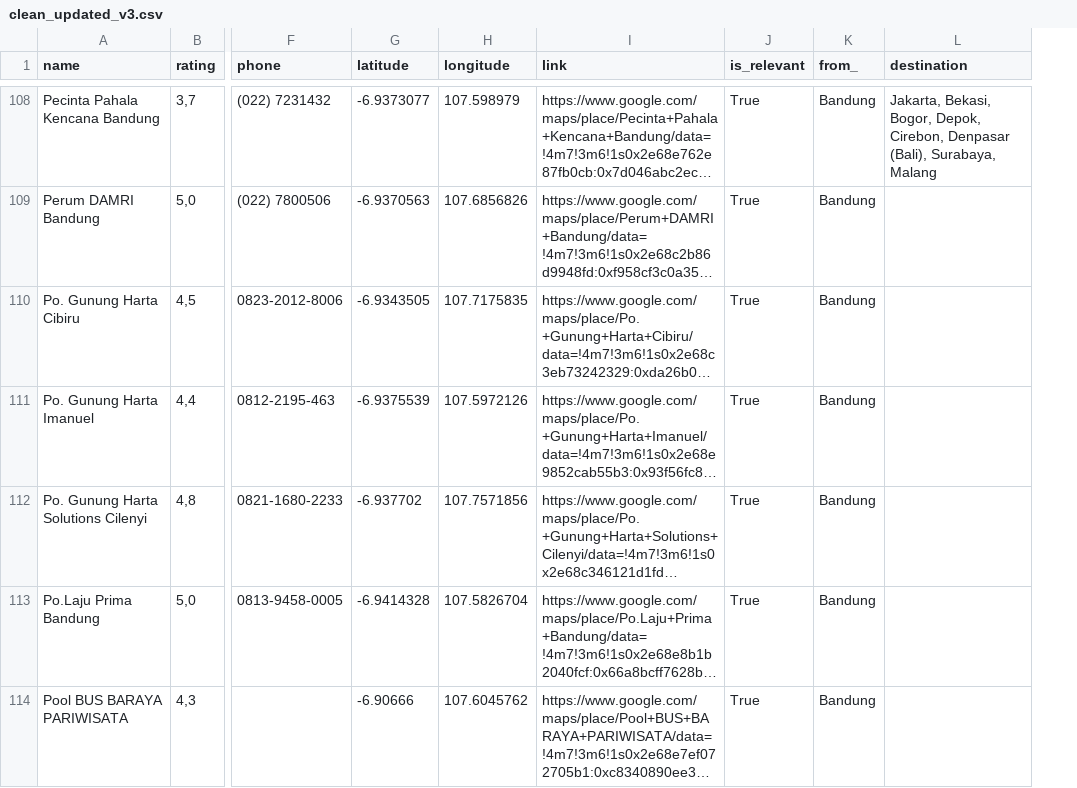
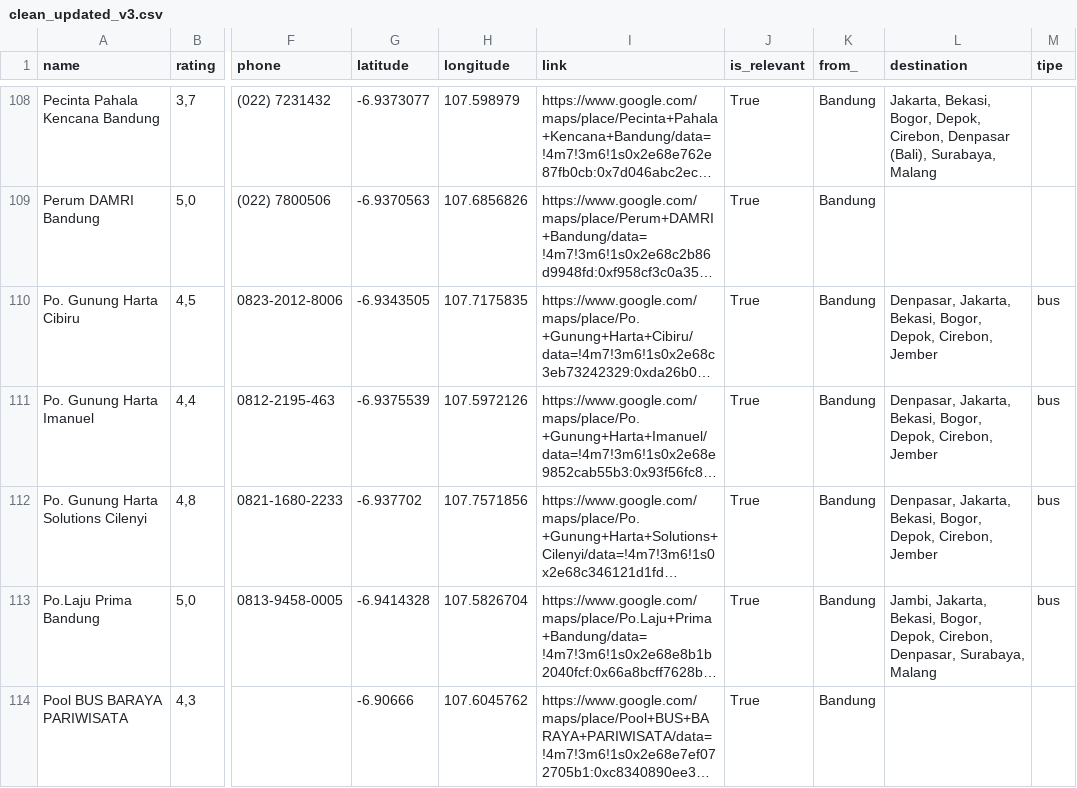
Before and after one commit to raylibi/TPBW, a CSV file: gmaps_scrap/data/clean/clean_updated_v3.csv, drawn as a sheet; only a part is shown, gaps mark what is left out; long unchanged cells end in …; the diff covers the shown part only; the diff names each change by its address in the sheet, - before the commit and + after, or states it on an @@ line.

```diff
--- a/gmaps_scrap/data/clean/clean_updated_v3.csv
+++ b/gmaps_scrap/data/clean/clean_updated_v3.csv
+column M (tipe), rows 110-113: all bus
-L110:L112 (destination): (empty)
+L110:L112 (destination): Denpasar, Jakarta, Bekasi, Bogor, Depok, Cirebon, Jember
-L113 (destination): (empty)
+L113 (destination): Jambi, Jakarta, Bekasi, Bogor, Depok, Cirebon, Denpasar, Surabaya, Malang
```
Also changed, not shown: 7 edited cells elsewhere in this file, 43 other files.
